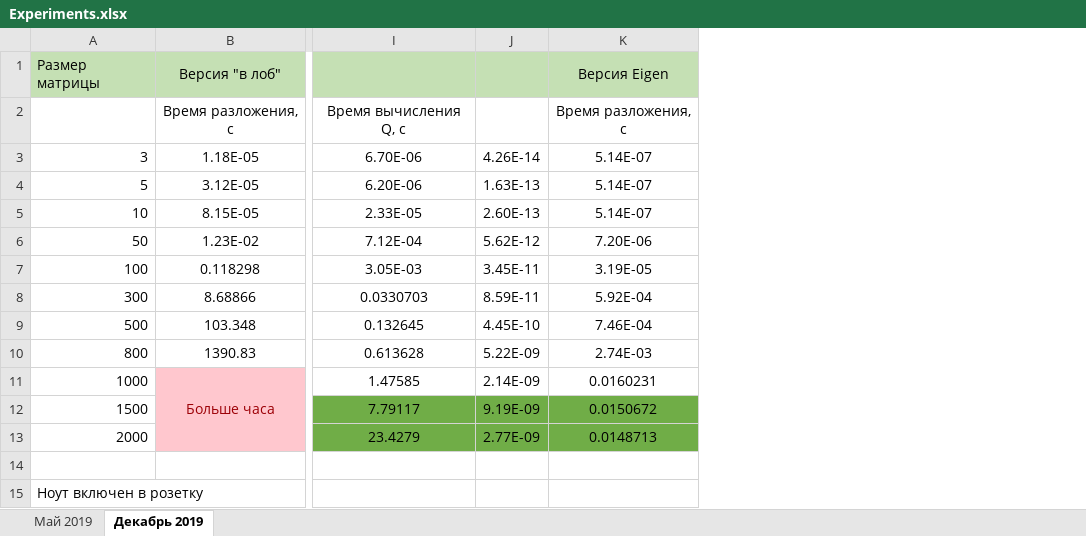
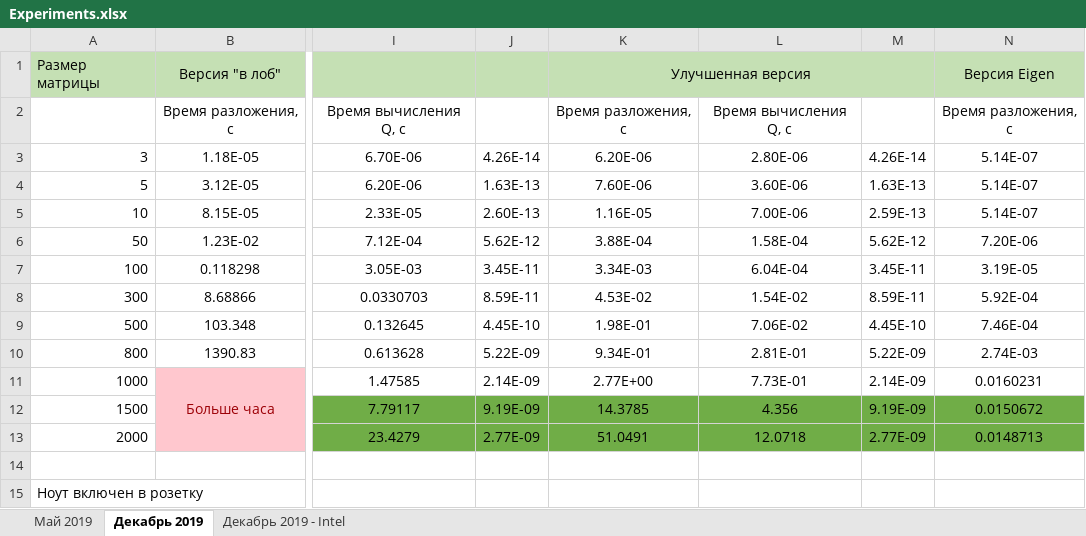
Before and after one commit to KulyginaJulia/QR-parallel-algorithm, an Excel workbook: Algorithm Householder/Experiments.xlsx, sheet Декабрь 2019, drawn as a sheet; only a part is shown, gaps mark what is left out; values as stored, in another font and other column widths than the file's, no borders; charts and pictures not drawn; the diff names each change by its address in the sheet, - before the commit and + after, or states it on an @@ line.

```diff
--- a/Algorithm Householder/Experiments.xlsx (sheet Декабрь 2019)
+++ b/Algorithm Householder/Experiments.xlsx (sheet Декабрь 2019)
+sheet tab: Декабрь 2019 - Intel
+column K, rows 1-13: Улучшенная версия | Время разложения, с | 6.20E-06 | 7.60E-06 | 1.16E-05 | 3.88E-04 | 3.34E-03 | 4.53E-02 | 1.98E-01 | 9.34E-01 | 2.77E+00 | 14.3785 | 51.0491
+column L, rows 2-13: Время вычисления Q, с | 2.80E-06 | 3.60E-06 | 7.00E-06 | 1.58E-04 | 6.04E-04 | 1.54E-02 | 7.06E-02 | 2.81E-01 | 7.73E-01 | 4.356 | 12.0718
+column M, rows 3-13: 4.26E-14 | 1.63E-13 | 2.59E-13 | 5.62E-12 | 3.45E-11 | 8.59E-11 | 4.45E-10 | 5.22E-09 | 2.14E-09 | 9.19E-09 | 2.77E-09
```
Also changed, not shown: charts or pictures, 2 other files.
